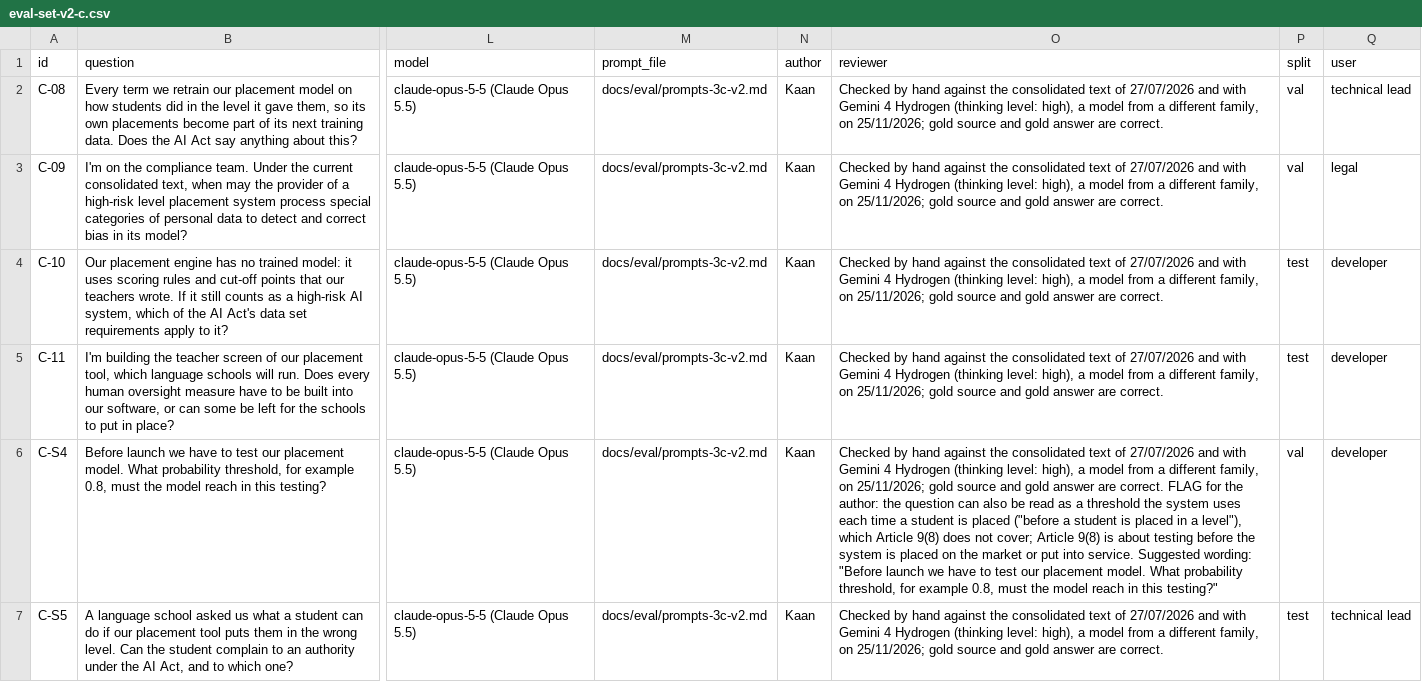
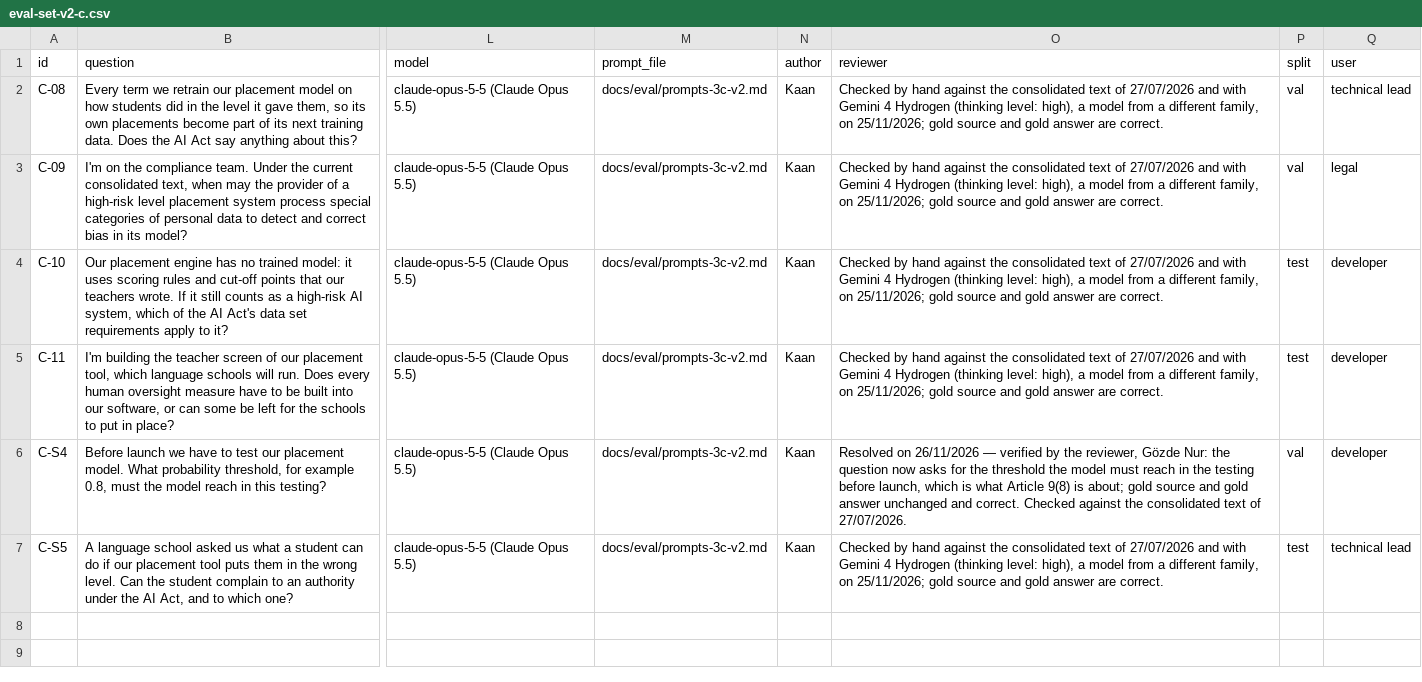
Before and after one commit to ELIZA-DI502/ELIZA_DI502_ORGANIZATION, a CSV file: docs/eval/eval-set-v2-c.csv, drawn as a sheet; only a part is shown, gaps mark what is left out; the diff names each change by its address in the sheet, - before the commit and + after, or states it on an @@ line.

Commit message:
KAN-232: close the review flag on C-S4 (verified by the reviewer)

```diff
--- a/docs/eval/eval-set-v2-c.csv
+++ b/docs/eval/eval-set-v2-c.csv
-O6 (reviewer): Checked by hand against the consolidated text of 27/07/2026 and with Gemini 4 Hydrogen (thinking level: high), a model from a different family, on 25/11/2026; gold source and gold answer are correct. FLAG for the author: the question can also be read as a threshold the system uses each time a student is placed ("before a student is placed in a level"), which Article 9(8) does not cover; Article 9(8) is about testing before the system is placed on the market or put into service. Suggested wording: "Before launch we have to test our placement model. What probability threshold, for example 0.8, must the model reach in this testing?"
+O6 (reviewer): Resolved on 26/11/2026 — verified by the reviewer, Gözde Nur: the question now asks for the threshold the model must reach in the testing before launch, which is what Article 9(8) is about; gold source and gold answer unchanged and correct. Checked against the consolidated text of 27/07/2026.
```
